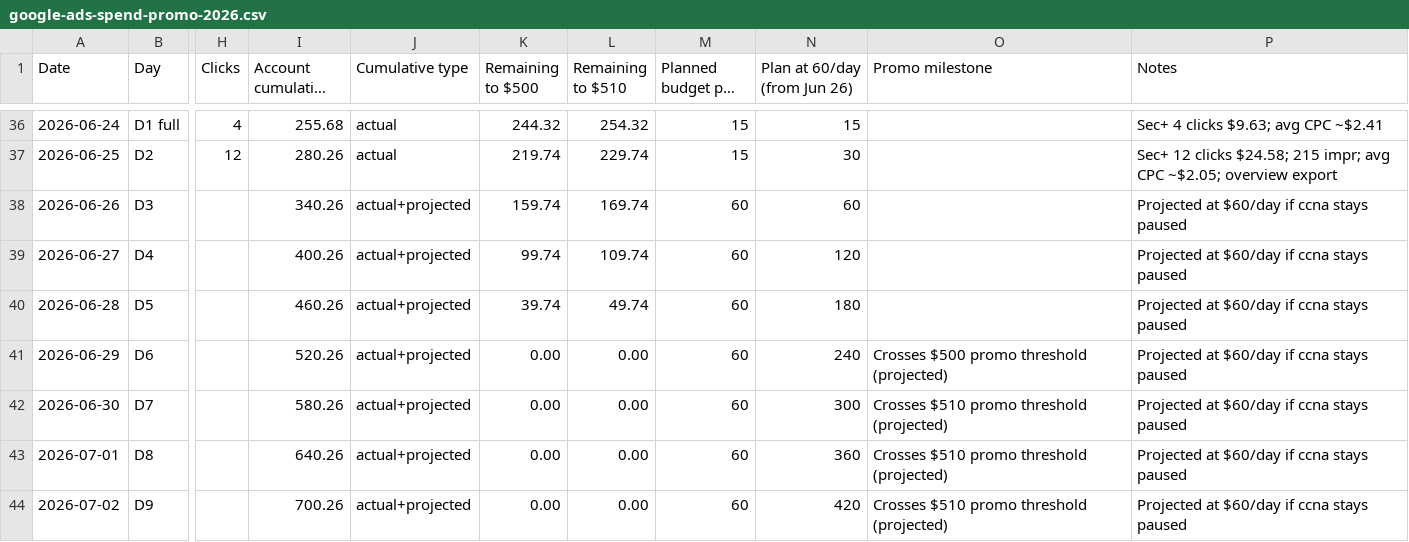
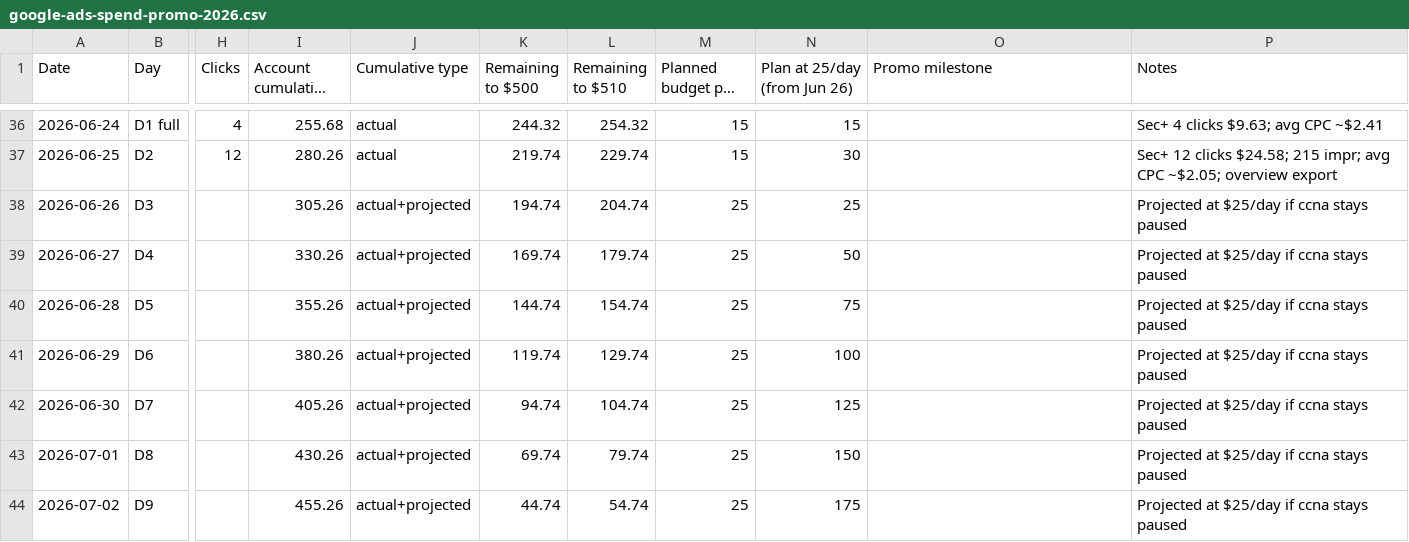
Before and after one commit to georgecwerbacher-sys/becertifiedtoday-main, a CSV file: marketing-research/Sec+ Campaign/google-ads-spend-promo-2026.csv, drawn as a sheet; only a part is shown, gaps mark what is left out; long unchanged cells end in …; the diff covers the shown part only; the diff names each change by its address in the sheet, - before the commit and + after, or states it on an @@ line.

```diff
--- a/marketing-research/Sec+ Campaign/google-ads-spend-promo-2026.csv
+++ b/marketing-research/Sec+ Campaign/google-ads-spend-promo-2026.csv
-N1: Plan at 60/day (from Jun 26)
+N1: Plan at 25/day (from Jun 26)
-I38 (Account cumulative USD): 340.26
+I38 (Account cumulative USD): 305.26
-K38 (Remaining to $500): 159.74
+K38 (Remaining to $500): 194.74
-L38 (Remaining to $510): 169.74
+L38 (Remaining to $510): 204.74
-M38:M44 (Planned budget per day): 60
+M38:M44 (Planned budget per day): 25
-N38 (Plan at 25/day (from Jun 26)): 60
+N38 (Plan at 25/day (from Jun 26)): 25
-P38:P44 (Notes): Projected at $60/day if ccna stays paused
+P38:P44 (Notes): Projected at $25/day if ccna stays paused
-I39 (Account cumulative USD): 400.26
+I39 (Account cumulative USD): 330.26
-K39 (Remaining to $500): 99.74
+K39 (Remaining to $500): 169.74
-L39 (Remaining to $510): 109.74
+L39 (Remaining to $510): 179.74
-N39 (Plan at 25/day (from Jun 26)): 120
+N39 (Plan at 25/day (from Jun 26)): 50
-I40 (Account cumulative USD): 460.26
+I40 (Account cumulative USD): 355.26
-K40 (Remaining to $500): 39.74
+K40 (Remaining to $500): 144.74
-L40 (Remaining to $510): 49.74
+L40 (Remaining to $510): 154.74
-N40 (Plan at 25/day (from Jun 26)): 180
+N40 (Plan at 25/day (from Jun 26)): 75
-I41 (Account cumulative USD): 520.26
+I41 (Account cumulative USD): 380.26
-K41 (Remaining to $500): 0.00
+K41 (Remaining to $500): 119.74
-L41 (Remaining to $510): 0.00
+L41 (Remaining to $510): 129.74
-N41 (Plan at 25/day (from Jun 26)): 240
+N41 (Plan at 25/day (from Jun 26)): 100
-O41 (Promo milestone): Crosses $500 promo threshold (projected)
+O41 (Promo milestone): (empty)
-I42 (Account cumulative USD): 580.26
+I42 (Account cumulative USD): 405.26
-K42 (Remaining to $500): 0.00
+K42 (Remaining to $500): 94.74
-L42 (Remaining to $510): 0.00
+L42 (Remaining to $510): 104.74
-N42 (Plan at 25/day (from Jun 26)): 300
+N42 (Plan at 25/day (from Jun 26)): 125
-O42:O44 (Promo milestone): Crosses $510 promo threshold (projected)
+O42:O44 (Promo milestone): (empty)
-I43 (Account cumulative USD): 640.26
+I43 (Account cumulative USD): 430.26
-K43 (Remaining to $500): 0.00
+K43 (Remaining to $500): 69.74
-L43 (Remaining to $510): 0.00
+L43 (Remaining to $510): 79.74
-N43 (Plan at 25/day (from Jun 26)): 360
+N43 (Plan at 25/day (from Jun 26)): 150
-I44 (Account cumulative USD): 700.26
+I44 (Account cumulative USD): 455.26
-K44 (Remaining to $500): 0.00
+K44 (Remaining to $500): 44.74
-L44 (Remaining to $510): 0.00
+L44 (Remaining to $510): 54.74
-N44 (Plan at 25/day (from Jun 26)): 420
+N44 (Plan at 25/day (from Jun 26)): 175
```
Also changed, not shown: 73 edited cells elsewhere in this file, marketing-research/Sec+ Campaign/secplus-keyword-changelog.csv, marketing-research/Sec+ Campaign/secplus-monthly-scorecard.csv, 18 other files.
